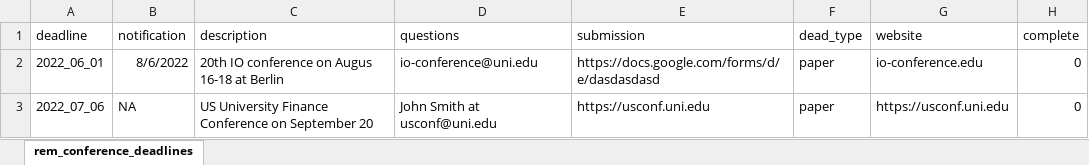
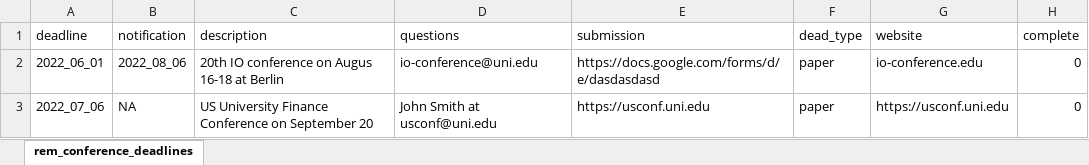
Before and after one commit to clandinq/remindr, an Excel workbook: rem_conference_deadlines.xlsx, sheet rem_conference_deadlines, drawn as a sheet; values as stored, in another font and other column widths than the file's, no borders; the diff names each change by its address in the sheet, - before the commit and + after, or states it on an @@ line.

```diff
--- a/rem_conference_deadlines.xlsx (sheet rem_conference_deadlines)
+++ b/rem_conference_deadlines.xlsx (sheet rem_conference_deadlines)
-B2 (notification): 8/6/2022
+B2 (notification): 2022_08_06
```
Also changed, not shown: 15 other files.
